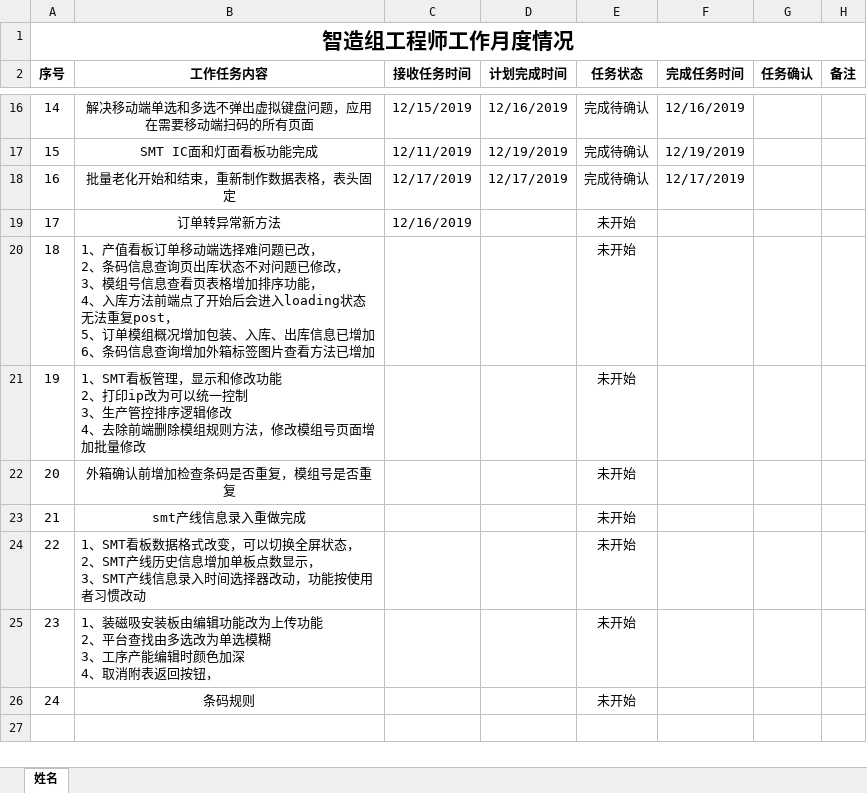
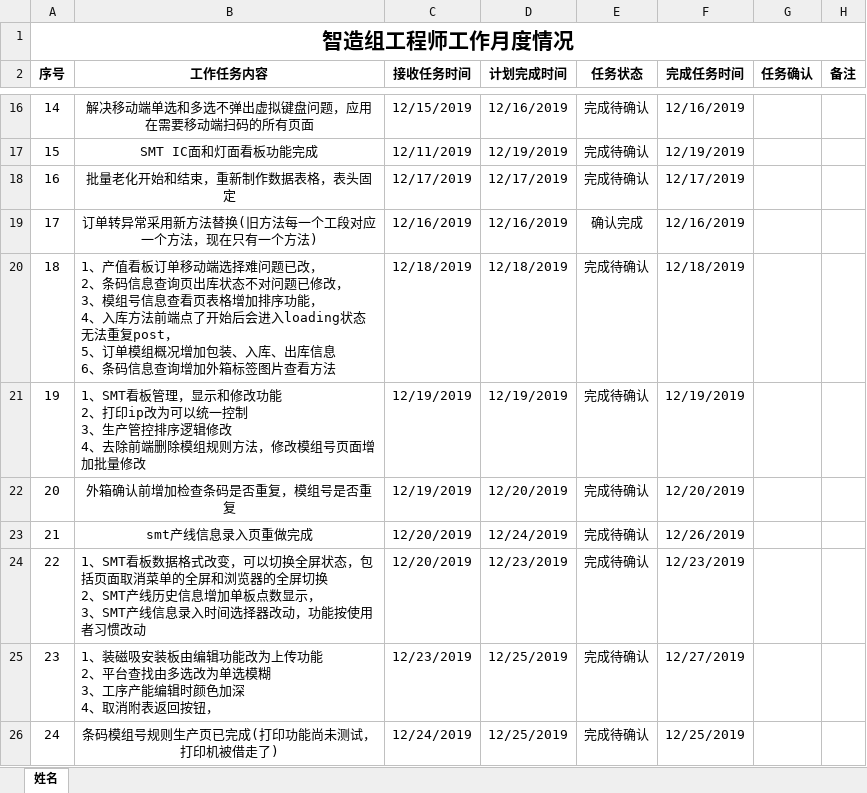
Before and after one commit to minibill11/DongLiBoy, an Excel workbook: 细节优化-190520不再更新/工作清单/智造组各工程师月度工作情况(2019-12郑振彪).xlsx, sheet 姓名, drawn as a sheet; only a part is shown, gaps mark what is left out; values as stored, in another font and other column widths than the file's, no borders; conditional formats not drawn; ↵ is a line break in a cell; the diff names each change by its address in the sheet, - before the commit and + after, or states it on an @@ line.

```diff
--- a/细节优化-190520不再更新/工作清单/智造组各工程师月度工作情况(2019-12郑振彪).xlsx (sheet 姓名)
+++ b/细节优化-190520不再更新/工作清单/智造组各工程师月度工作情况(2019-12郑振彪).xlsx (sheet 姓名)
-B19 (工作任务内容): 订单转异常新方法
+B19 (工作任务内容): 订单转异常采用新方法替换(旧方法每一个工段对应一个方法，现在只有一个方法)
-D19 (计划完成时间): (empty)
+D19 (计划完成时间): 12/16/2019
-E19 (任务状态): 未开始
+E19 (任务状态): 确认完成
-F19 (完成任务时间): (empty)
+F19 (完成任务时间): 12/16/2019
-B20 (工作任务内容): …出库信息已增加 ↵ 6、条码信息查询增加外箱标签图片查看方法已增加
+B20 (工作任务内容): …出库信息 ↵ 6、条码信息查询增加外箱标签图片查看方法
-C20 (接收任务时间): (empty)
+C20 (接收任务时间): 12/18/2019
-D20 (计划完成时间): (empty)
+D20 (计划完成时间): 12/18/2019
-E20:E26 (任务状态): 未开始
+E20:E26 (任务状态): 完成待确认
-F20 (完成任务时间): (empty)
+F20 (完成任务时间): 12/18/2019
-C21:C22 (接收任务时间): (empty)
+C21:C22 (接收任务时间): 12/19/2019
-D21 (计划完成时间): (empty)
+D21 (计划完成时间): 12/19/2019
-F21 (完成任务时间): (empty)
+F21 (完成任务时间): 12/19/2019
-D22 (计划完成时间): (empty)
+D22 (计划完成时间): 12/20/2019
-F22 (完成任务时间): (empty)
+F22 (完成任务时间): 12/20/2019
-B23 (工作任务内容): smt产线信息录入重做完成
+B23 (工作任务内容): smt产线信息录入页重做完成
-C23:C24 (接收任务时间): (empty)
+C23:C24 (接收任务时间): 12/20/2019
-D23 (计划完成时间): (empty)
+D23 (计划完成时间): 12/24/2019
-F23 (完成任务时间): (empty)
+F23 (完成任务时间): 12/26/2019
-B24 (工作任务内容): …屏状态， ↵ 2、SMT…
+B24 (工作任务内容): …屏状态，包括页面取消菜单的全屏和浏览器的全屏切换 ↵ 2、SMT…
-D24 (计划完成时间): (empty)
+D24 (计划完成时间): 12/23/2019
-F24 (完成任务时间): (empty)
+F24 (完成任务时间): 12/23/2019
-C25 (接收任务时间): (empty)
+C25 (接收任务时间): 12/23/2019
-D25:D26 (计划完成时间): (empty)
+D25:D26 (计划完成时间): 12/25/2019
-F25 (完成任务时间): (empty)
+F25 (完成任务时间): 12/27/2019
-B26 (工作任务内容): 条码规则
+B26 (工作任务内容): 条码模组号规则生产页已完成(打印功能尚未测试，打印机被借走了)
-C26 (接收任务时间): (empty)
+C26 (接收任务时间): 12/24/2019
-F26 (完成任务时间): (empty)
+F26 (完成任务时间): 12/25/2019
```
Also changed, not shown: 2 other files.
